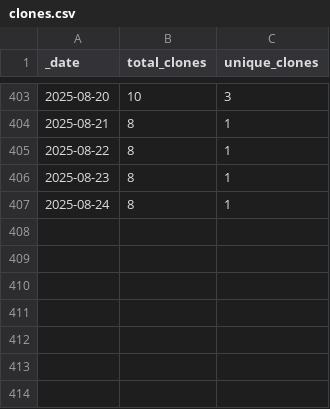
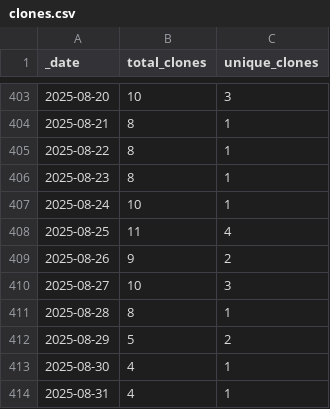
Before and after one commit to ansible-middleware/infinispan, a CSV file: traffic/clones.csv, drawn as a sheet; only a part is shown, gaps mark what is left out.

Commit message:
GitHub traffic

```diff
--- a/traffic/clones.csv
+++ b/traffic/clones.csv
@@ -406,2 +406,9 @@ _date,total_clones,unique_clones
 2025-08-23,8,1
-2025-08-24,8,1
+2025-08-24,10,1
+2025-08-25,11,4
+2025-08-26,9,2
+2025-08-27,10,3
+2025-08-28,8,1
+2025-08-29,5,2
+2025-08-30,4,1
+2025-08-31,4,1
```
Also changed, not shown: traffic/views.csv, 1 other file.
